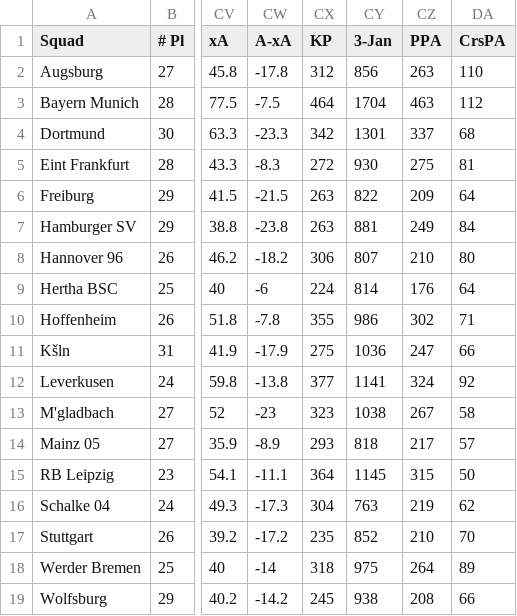
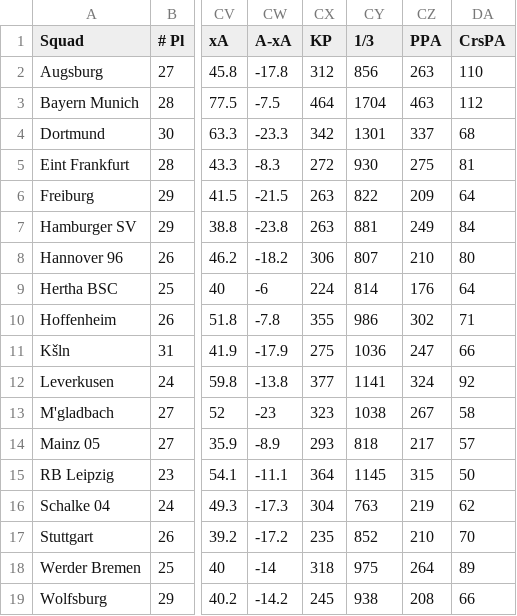
Before and after one commit to warisBarakzai/ml_project, a CSV file: Bundesliga17_18.csv, drawn as a sheet; only a part is shown, gaps mark what is left out; the diff names each change by its address in the sheet, - before the commit and + after, or states it on an @@ line.

Commit message:
error in formatting from excel

```diff
--- a/Bundesliga17_18.csv
+++ b/Bundesliga17_18.csv
-CY1: 3-Jan
+CY1: 1/3
```
